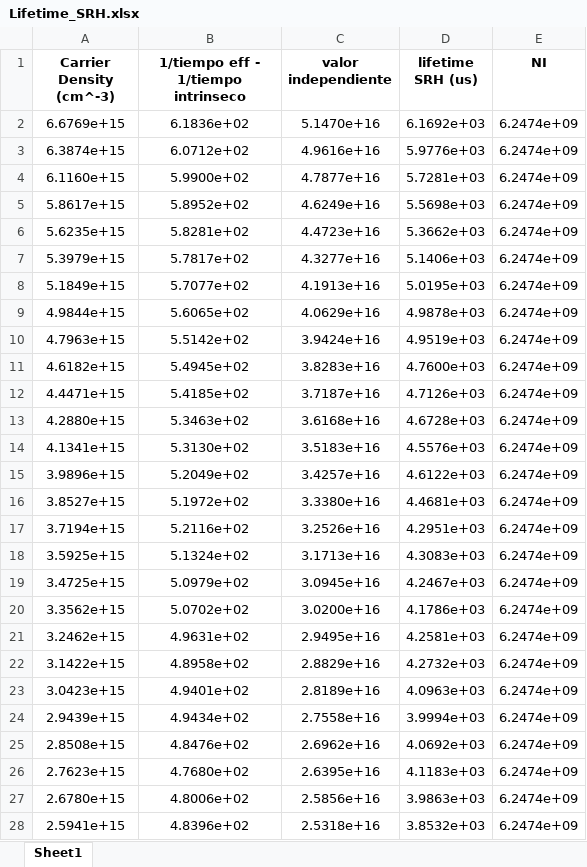
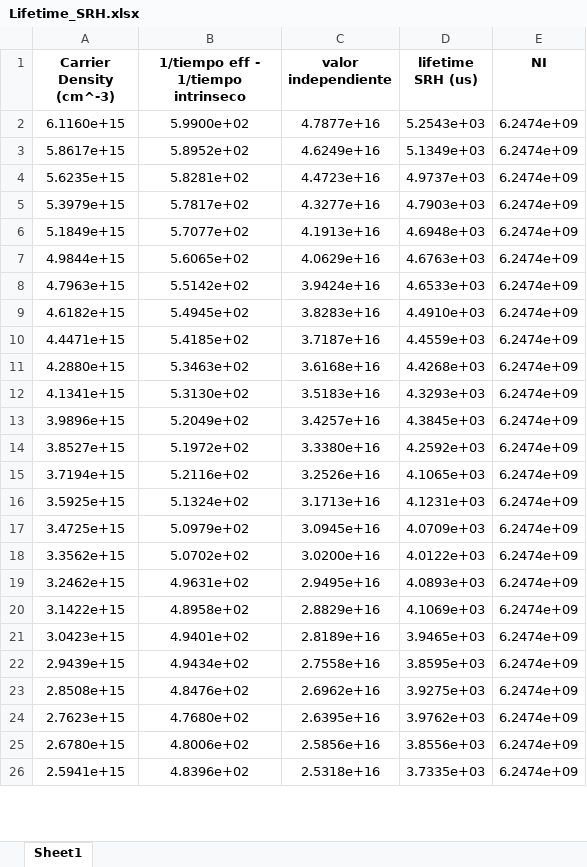
Before and after one commit to j3321/TFG2024, an Excel workbook: Lifetime_SRH.xlsx, sheet Sheet1, drawn as a sheet; only a part is shown; values as stored, in another font and other column widths than the file's, no borders; removed rows and columns are numbered as before the commit, all else as after; the diff covers the shown part only; the diff names each change by its address in the sheet, - before the commit and + after, or states it on an @@ line.

```diff
--- a/Lifetime_SRH.xlsx (sheet Sheet1)
+++ b/Lifetime_SRH.xlsx (sheet Sheet1)
-row 2: 6.6769e+15 | 6.1836e+02 | 5.1470e+16 | 6.1692e+03 | 6.2474e+09
-row 3: 6.3874e+15 | 6.0712e+02 | 4.9616e+16 | 5.9776e+03 | 6.2474e+09
-D2 (lifetime SRH (us)): 5.7281e+03
+D2 (lifetime SRH (us)): 5.2543e+03
-D3 (lifetime SRH (us)): 5.5698e+03
+D3 (lifetime SRH (us)): 5.1349e+03
-D4 (lifetime SRH (us)): 5.3662e+03
+D4 (lifetime SRH (us)): 4.9737e+03
-D5 (lifetime SRH (us)): 5.1406e+03
+D5 (lifetime SRH (us)): 4.7903e+03
-D6 (lifetime SRH (us)): 5.0195e+03
+D6 (lifetime SRH (us)): 4.6948e+03
-D7 (lifetime SRH (us)): 4.9878e+03
+D7 (lifetime SRH (us)): 4.6763e+03
-D8 (lifetime SRH (us)): 4.9519e+03
+D8 (lifetime SRH (us)): 4.6533e+03
-D9 (lifetime SRH (us)): 4.7600e+03
+D9 (lifetime SRH (us)): 4.4910e+03
-D10 (lifetime SRH (us)): 4.7126e+03
+D10 (lifetime SRH (us)): 4.4559e+03
-D11 (lifetime SRH (us)): 4.6728e+03
+D11 (lifetime SRH (us)): 4.4268e+03
-D12 (lifetime SRH (us)): 4.5576e+03
+D12 (lifetime SRH (us)): 4.3293e+03
-D13 (lifetime SRH (us)): 4.6122e+03
+D13 (lifetime SRH (us)): 4.3845e+03
-D14 (lifetime SRH (us)): 4.4681e+03
+D14 (lifetime SRH (us)): 4.2592e+03
-D15 (lifetime SRH (us)): 4.2951e+03
+D15 (lifetime SRH (us)): 4.1065e+03
-D16 (lifetime SRH (us)): 4.3083e+03
+D16 (lifetime SRH (us)): 4.1231e+03
-D17 (lifetime SRH (us)): 4.2467e+03
+D17 (lifetime SRH (us)): 4.0709e+03
-D18 (lifetime SRH (us)): 4.1786e+03
+D18 (lifetime SRH (us)): 4.0122e+03
-D19 (lifetime SRH (us)): 4.2581e+03
+D19 (lifetime SRH (us)): 4.0893e+03
-D20 (lifetime SRH (us)): 4.2732e+03
+D20 (lifetime SRH (us)): 4.1069e+03
-D21 (lifetime SRH (us)): 4.0963e+03
+D21 (lifetime SRH (us)): 3.9465e+03
-D22 (lifetime SRH (us)): 3.9994e+03
+D22 (lifetime SRH (us)): 3.8595e+03
-D23 (lifetime SRH (us)): 4.0692e+03
+D23 (lifetime SRH (us)): 3.9275e+03
-D24 (lifetime SRH (us)): 4.1183e+03
+D24 (lifetime SRH (us)): 3.9762e+03
-D25 (lifetime SRH (us)): 3.9863e+03
+D25 (lifetime SRH (us)): 3.8556e+03
-D26 (lifetime SRH (us)): 3.8532e+03
+D26 (lifetime SRH (us)): 3.7335e+03
```
Also changed, not shown: 22 added rows and 138 edited cells elsewhere in this sheet, J0es.xlsx, Lifetime_All_Modes.xlsx, 12 other files.
